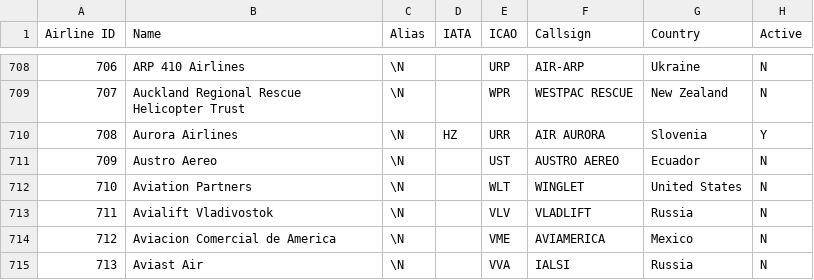
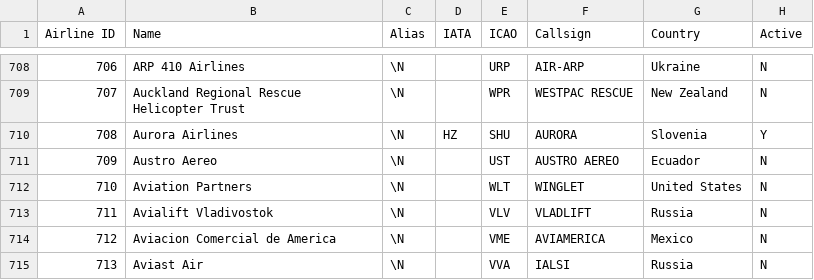
Before and after one commit to odexvy/FlightsDataBase, a CSV file: database/airlines.csv, drawn as a sheet; only a part is shown, gaps mark what is left out.

Commit message:
Update Air Aurora ICAO code

```diff
--- a/database/airlines.csv
+++ b/database/airlines.csv
@@ -709,3 +709,3 @@ Airline ID,Name,Alias,IATA,ICAO,Callsign,Country,Active
 707,Auckland Regional Rescue Helicopter Trust,\N,,WPR,WESTPAC RESCUE,New Zealand,N
-708,Aurora Airlines,\N,HZ,URR,AIR AURORA,Slovenia,Y
+708,Aurora Airlines,\N,HZ,SHU,AURORA,Slovenia,Y
 709,Austro Aereo,\N,,UST,AUSTRO AEREO,Ecuador,N
```
